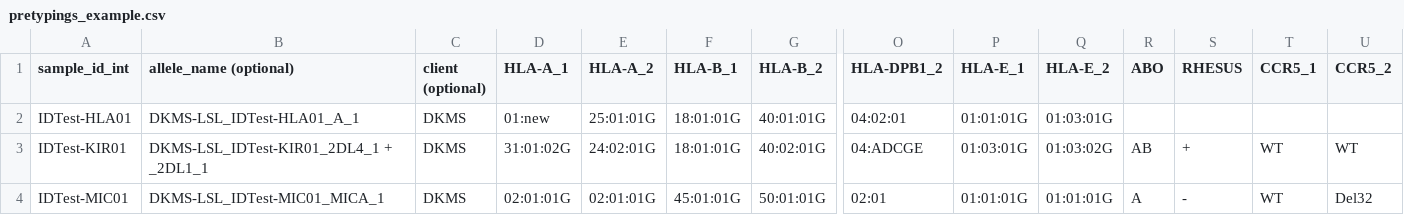
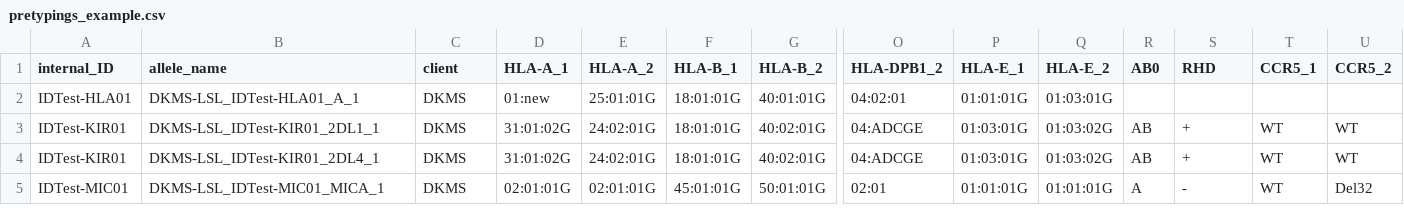
Before and after one commit to DKMS-LSL/typeloader, a CSV file: src/sample_files/pretypings_example.csv, drawn as a sheet; only a part is shown, gaps mark what is left out; addresses are those after the commit; rows hold the shown columns only; the diff names each change by its address in the sheet, - before the commit and + after, or states it on an @@ line.

Commit message:
fixed pretypings example file (#95, #88)

```diff
--- a/src/sample_files/pretypings_example.csv
+++ b/src/sample_files/pretypings_example.csv
-A1: sample_id_int
+A1: internal_ID
-B1: allele_name (optional)
+B1: allele_name
-C1: client (optional)
+C1: client
-R1: ABO
+R1: AB0
-S1: RHESUS
+S1: RHD
+row 3: IDTest-KIR01 | DKMS-LSL_IDTest-KIR01_2DL1_1 | DKMS | 31:01:02G | 24:02:01G | 18:01:01G | 40:02:01G | 04:ADCGE | 01:03:01G | 01:03:02G | AB | + | WT | WT
-B4 (allele_name): DKMS-LSL_IDTest-KIR01_2DL4_1 + _2DL1_1
+B4 (allele_name): DKMS-LSL_IDTest-KIR01_2DL4_1
```
